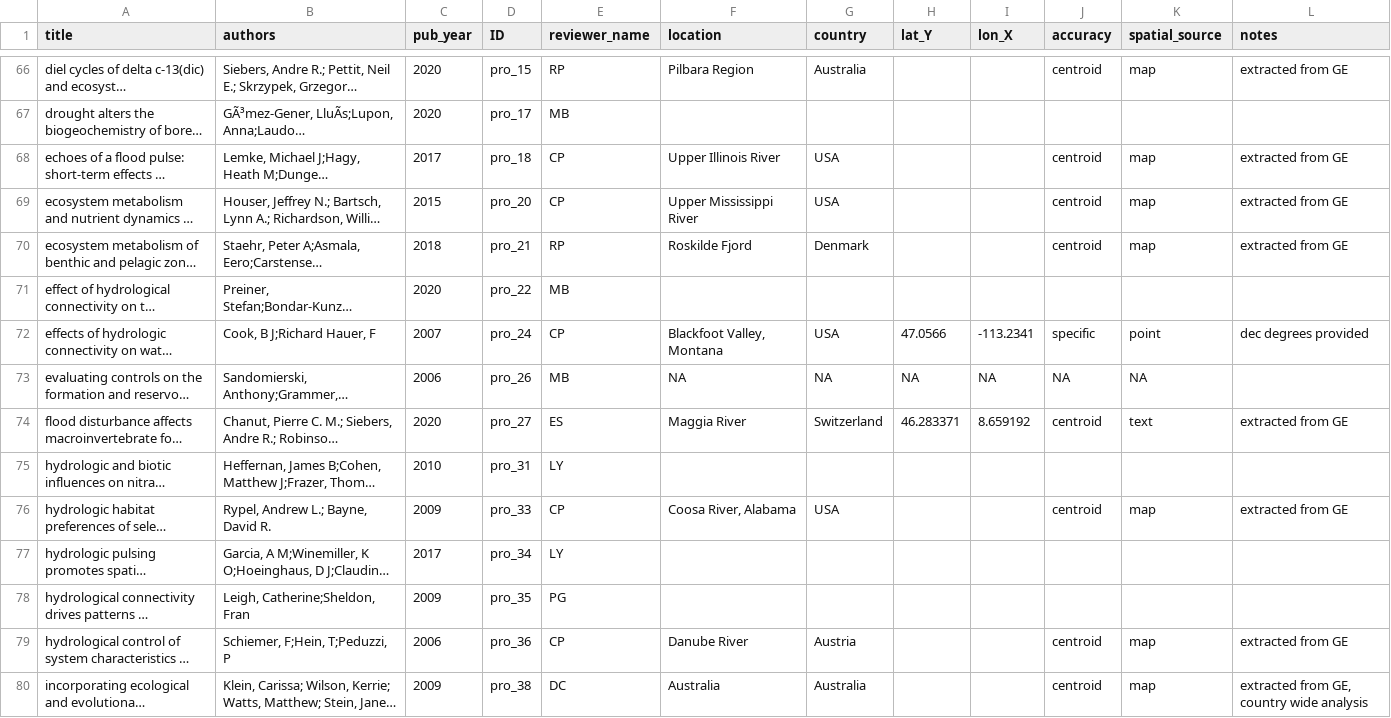
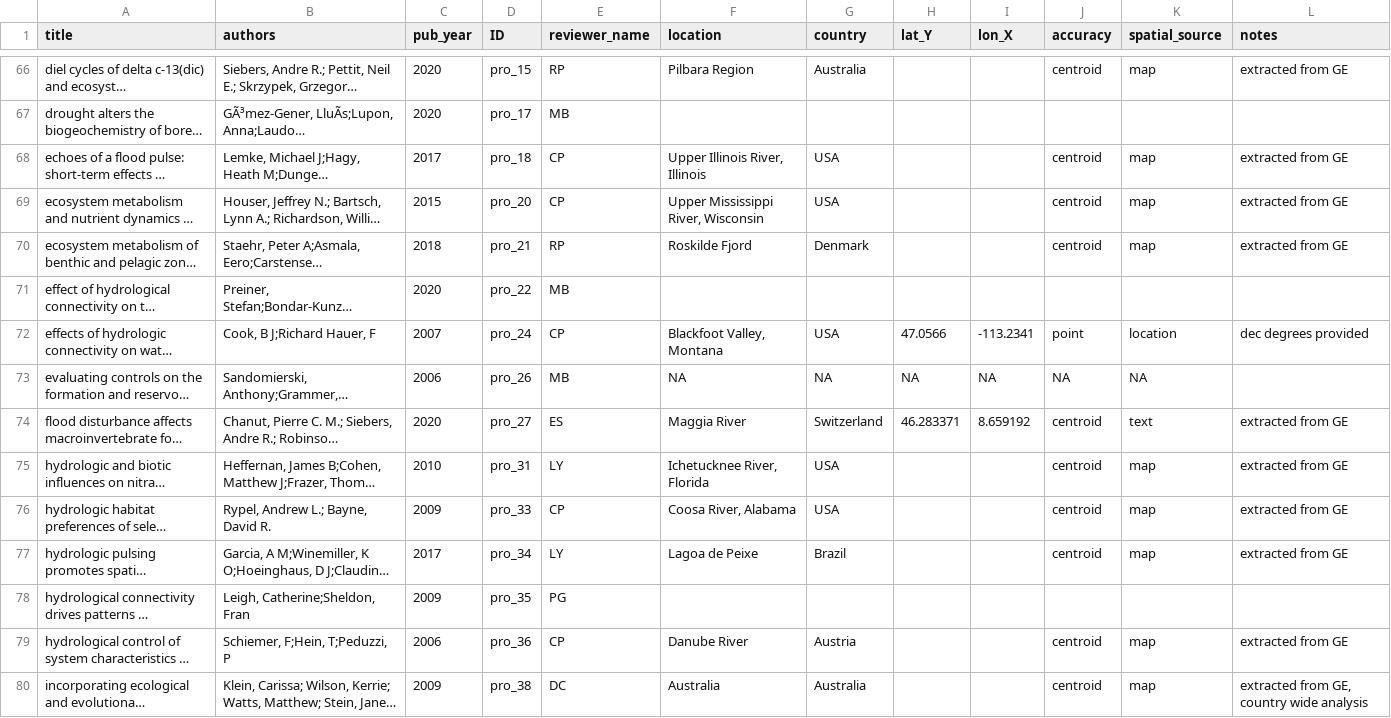
Before and after one commit to Delta-Stewardship-Council/swg-21-meta-analysis, a CSV file: data_raw/all_localities_by_paper.csv, drawn as a sheet; only a part is shown, gaps mark what is left out; long unchanged cells end in …; the diff covers the shown part only; the diff names each change by its address in the sheet, - before the commit and + after, or states it on an @@ line.

```diff
--- a/data_raw/all_localities_by_paper.csv
+++ b/data_raw/all_localities_by_paper.csv
-F68 (location): Upper Illinois River
+F68 (location): Upper Illinois River, Illinois
-F69 (location): Upper Mississippi River
+F69 (location): Upper Mississippi River, Wisconsin
-J72 (accuracy): specific
+J72 (accuracy): point
-K72 (spatial_source): point
+K72 (spatial_source): location
-F75 (location): (empty)
+F75 (location): Ichetucknee River, Florida
-G75 (country): (empty)
+G75 (country): USA
-J75 (accuracy): (empty)
+J75 (accuracy): centroid
-K75 (spatial_source): (empty)
+K75 (spatial_source): map
-L75 (notes): (empty)
+L75 (notes): extracted from GE
-F77 (location): (empty)
+F77 (location): Lagoa de Peixe
-G77 (country): (empty)
+G77 (country): Brazil
-J77 (accuracy): (empty)
+J77 (accuracy): centroid
-K77 (spatial_source): (empty)
+K77 (spatial_source): map
-L77 (notes): (empty)
+L77 (notes): extracted from GE
```
Also changed, not shown: 2 added rows and 143 edited cells elsewhere in this file, 1 other file.
